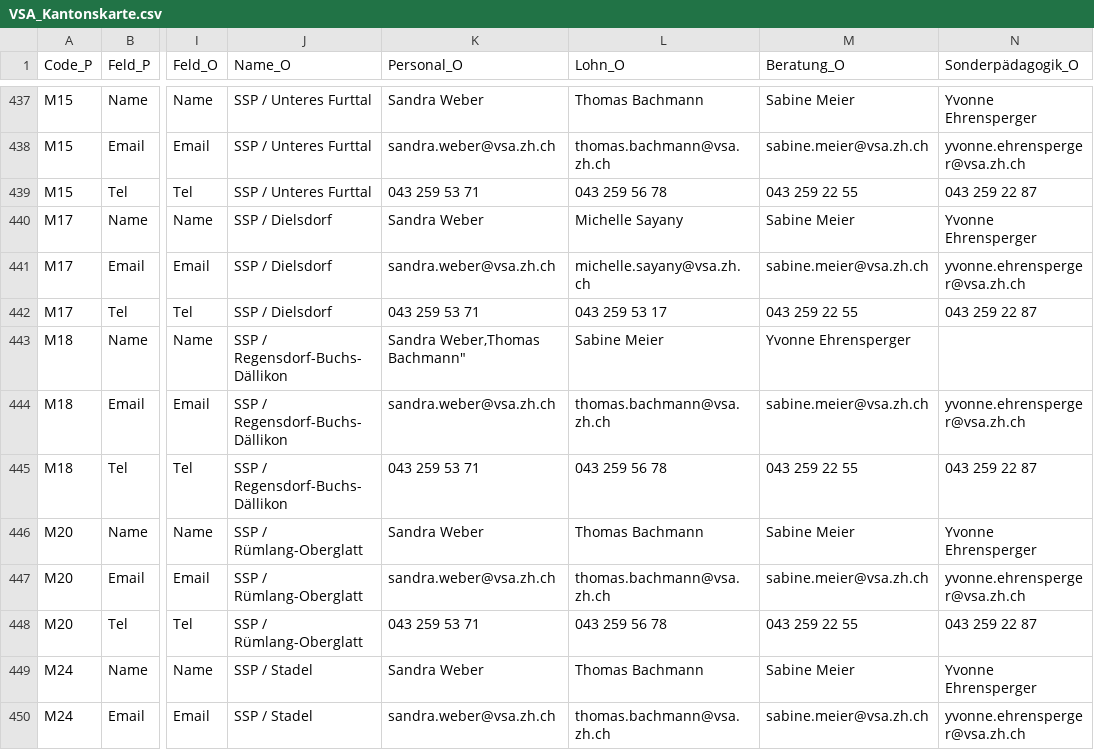
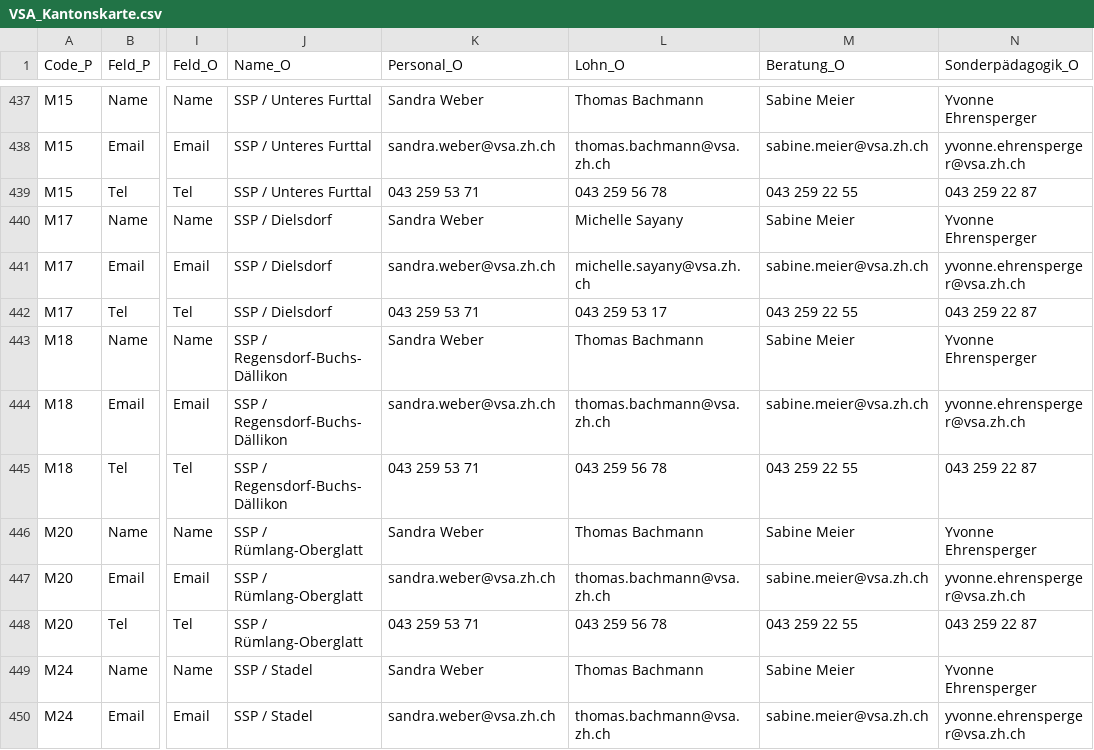
Before and after one commit to statistikZH/Visualisierung_VSAKarte, a CSV file: Data/VSA_Kantonskarte.csv, drawn as a sheet; only a part is shown, gaps mark what is left out; the diff names each change by its address in the sheet, - before the commit and + after, or states it on an @@ line.

Commit message:
Update VSA_Kantonskarte.csv
Added missing quotation marks in line 443

```diff
--- a/Data/VSA_Kantonskarte.csv
+++ b/Data/VSA_Kantonskarte.csv
-K443 (Personal_O): Sandra Weber,Thomas Bachmann"
+K443 (Personal_O): Sandra Weber
-L443 (Lohn_O): Sabine Meier
+L443 (Lohn_O): Thomas Bachmann
-M443 (Beratung_O): Yvonne Ehrensperger
+M443 (Beratung_O): Sabine Meier
-N443 (Sonderpädagogik_O): (empty)
+N443 (Sonderpädagogik_O): Yvonne Ehrensperger
```
